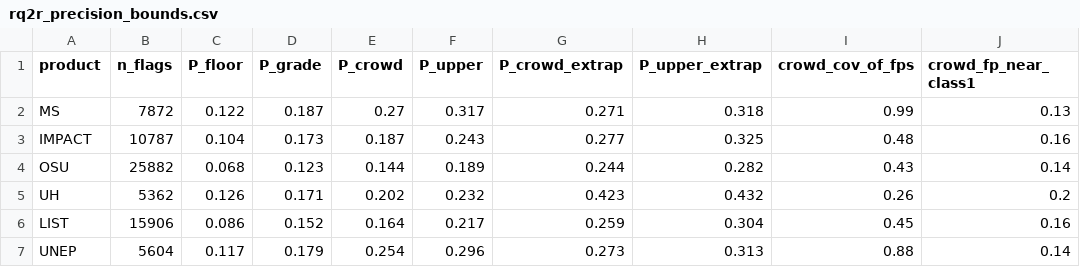
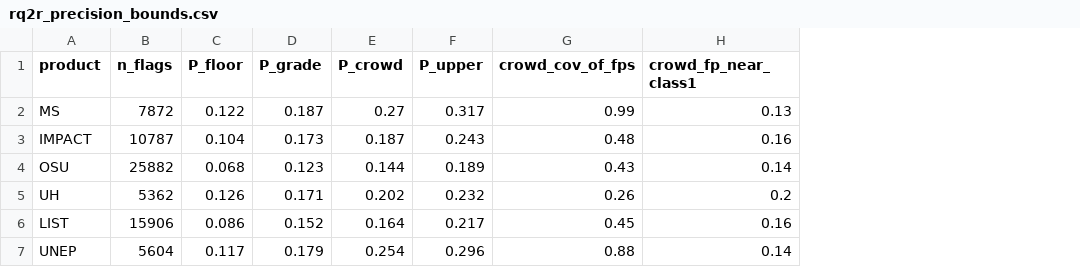
Before and after one commit to OCHA-DAP/ds-geospatial-impact-estimates, a CSV file: exploratory/paper/artefacts/RQ2-cems-footprint-points/rq2r_precision_bounds.csv, drawn as a sheet; the diff names each change by its address in the sheet, - before the commit and + after, or states it on an @@ line.

```diff
--- a/exploratory/paper/artefacts/RQ2-cems-footprint-points/rq2r_precision_bounds.csv
+++ b/exploratory/paper/artefacts/RQ2-cems-footprint-points/rq2r_precision_bounds.csv
-column G (P_crowd_extrap), rows 2-7: 0.271 | 0.277 | 0.244 | 0.423 | 0.259 | 0.273
-column H (P_upper_extrap), rows 2-7: 0.318 | 0.325 | 0.282 | 0.432 | 0.304 | 0.313
```
Also changed, not shown: exploratory/paper/artefacts/RQ5-ensemble/rq5b_six_member.csv, exploratory/paper/artefacts/RQ5-ensemble/rq5b_six_member_r20.csv, 4 other files.
